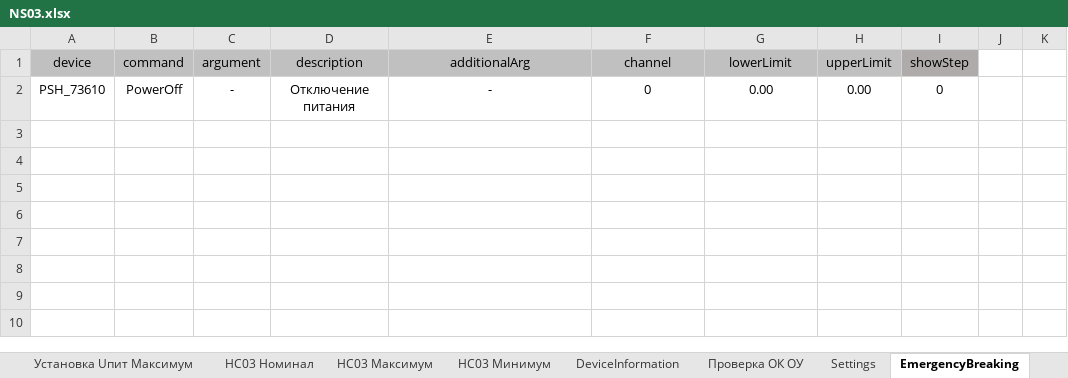
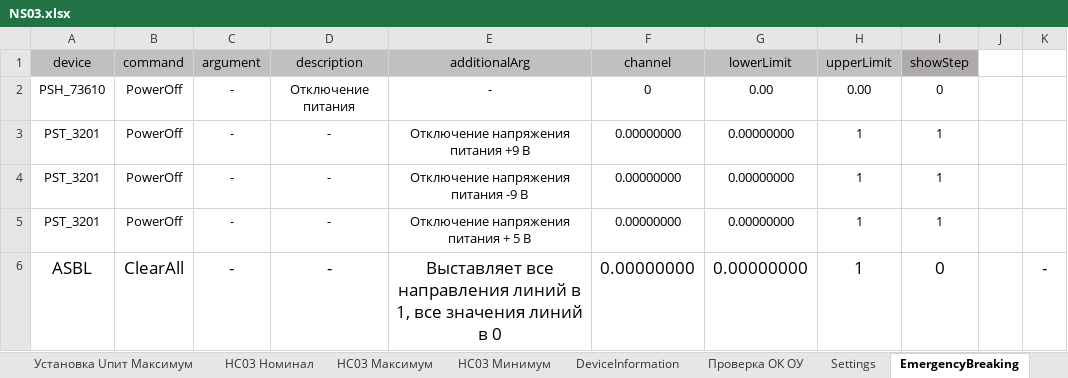
Before and after one commit to storonniy/UCA, an Excel workbook: USA/Tables/NS03.xlsx, sheet EmergencyBreaking, drawn as a sheet; values as stored, in another font and other column widths than the file's, no borders; conditional formats not drawn; the diff names each change by its address in the sheet, - before the commit and + after, or states it on an @@ line.

```diff
--- a/USA/Tables/NS03.xlsx (sheet EmergencyBreaking)
+++ b/USA/Tables/NS03.xlsx (sheet EmergencyBreaking)
+row 3: PST_3201 | PowerOff | - | - | Отключение напряжения питания +9 В | 0.00000000 | 0.00000000 | 1 | 1
+row 4: PST_3201 | PowerOff | - | - | Отключение напряжения питания -9 В | 0.00000000 | 0.00000000 | 1 | 1
+row 5: PST_3201 | PowerOff | - | - | Отключение напряжения питания + 5 В | 0.00000000 | 0.00000000 | 1 | 1
+row 6: ASBL | ClearAll | - | - | Выставляет все направления линий в 1, все значения линий в 0 | 0.00000000 | 0.00000000 | 1 | 0 |  | -
```
Also changed, not shown: sheet НС03 Номинал, sheet Отладка, 11 other files.
